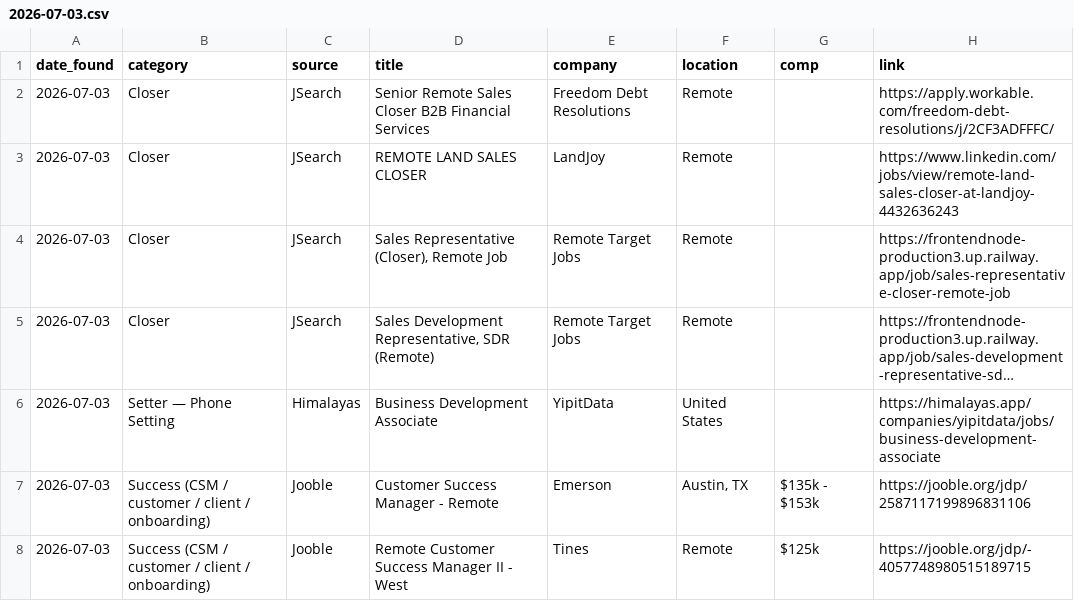
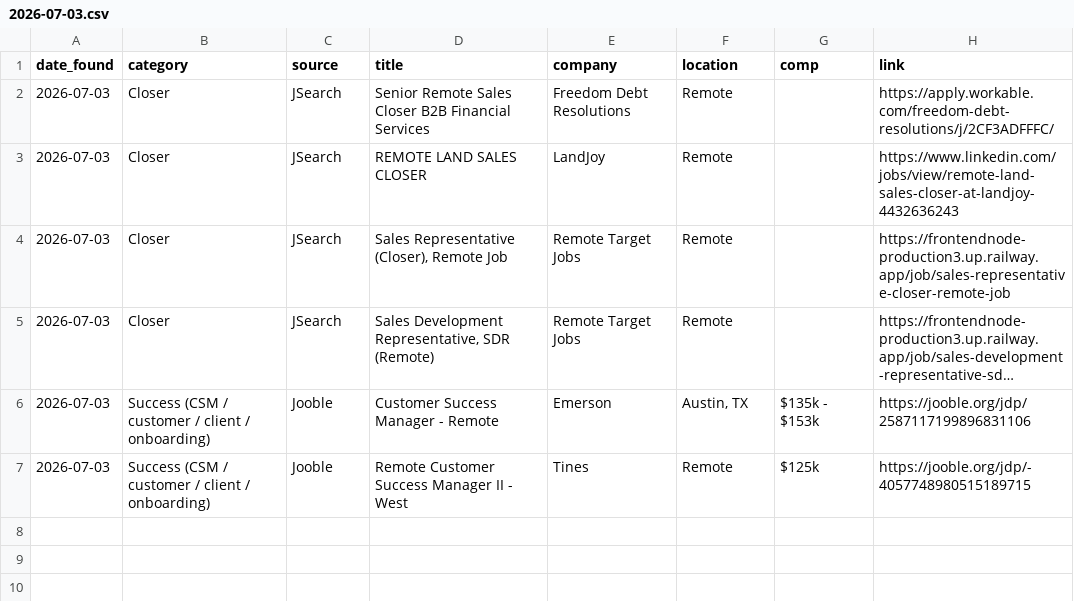
Before and after one commit to annaaimodel/better-prompt-ai-main, a CSV file: jobs/daily/2026-07-03.csv, drawn as a sheet; long unchanged cells end in …; the diff names each change by its address in the sheet, - before the commit and + after, or states it on an @@ line.

```diff
--- a/jobs/daily/2026-07-03.csv
+++ b/jobs/daily/2026-07-03.csv
-row 6: 2026-07-03 | Setter — Phone Setting | Himalayas | Business Development Associate | YipitData | United States |  | https://himalayas.app/companies/yipitdata/jobs/business-development-associate
```
Also changed, not shown: 4 other files.
